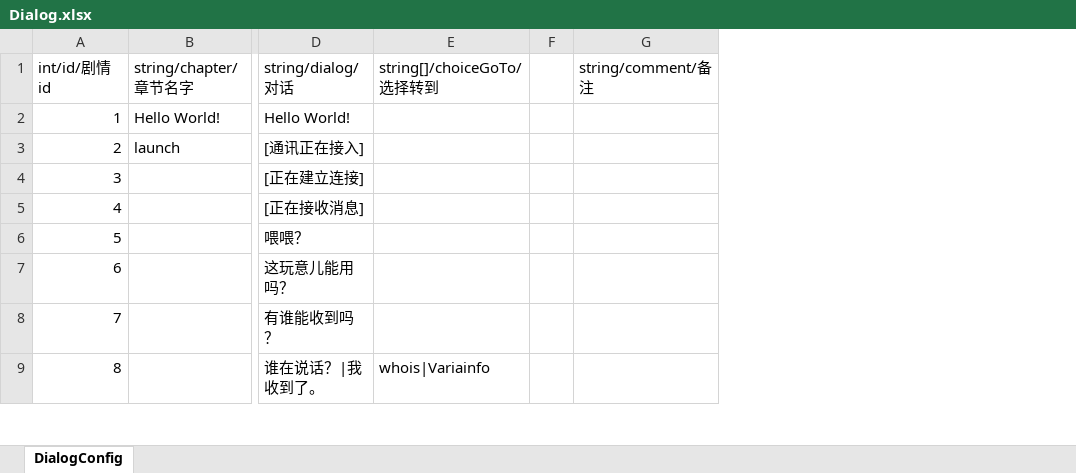
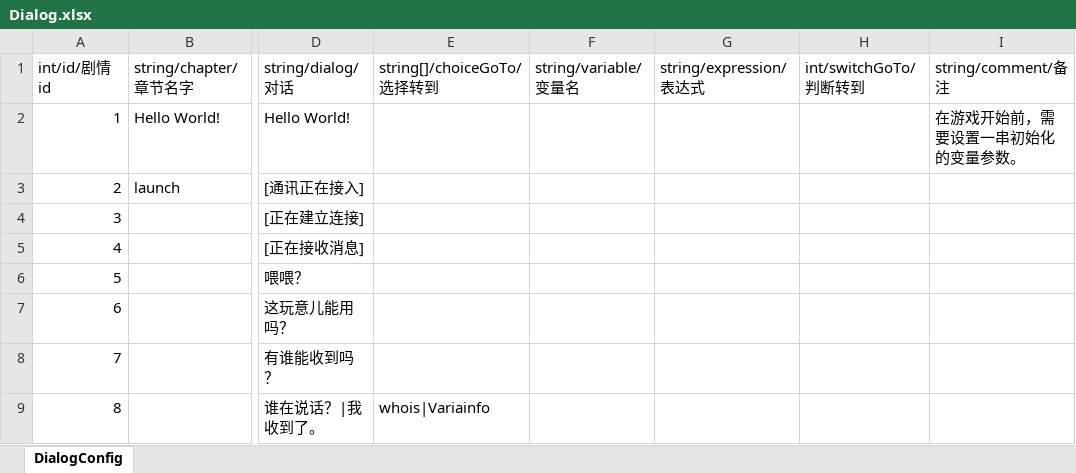
Before and after one commit to Star-Counters/Star-Counters, an Excel workbook: Excel/Dialog.xlsx, sheet DialogConfig, drawn as a sheet; only a part is shown, gaps mark what is left out; values as stored, in another font and other column widths than the file's, no borders; removed rows and columns are numbered as before the commit, all else as after; the diff covers the shown part only; the diff names each change by its address in the sheet, - before the commit and + after, or states it on an @@ line.

Commit message:
增加对话表的内容
Add the contents of DialogConfig

```diff
--- a/Excel/Dialog.xlsx (sheet DialogConfig)
+++ b/Excel/Dialog.xlsx (sheet DialogConfig)
-column F, empty
+column F (string/variable/变量名), empty
+column G (string/expression/表达式), empty
+column H (int/switchGoTo/判断转到), empty
-I2 (string/comment/备注): (empty)
+I2 (string/comment/备注): 在游戏开始前，需要设置一串初始化的变量参数。
```
Also changed, not shown: 83 added rows, 2 edited cells and row numbers in column A elsewhere in this sheet, 4 other files.
